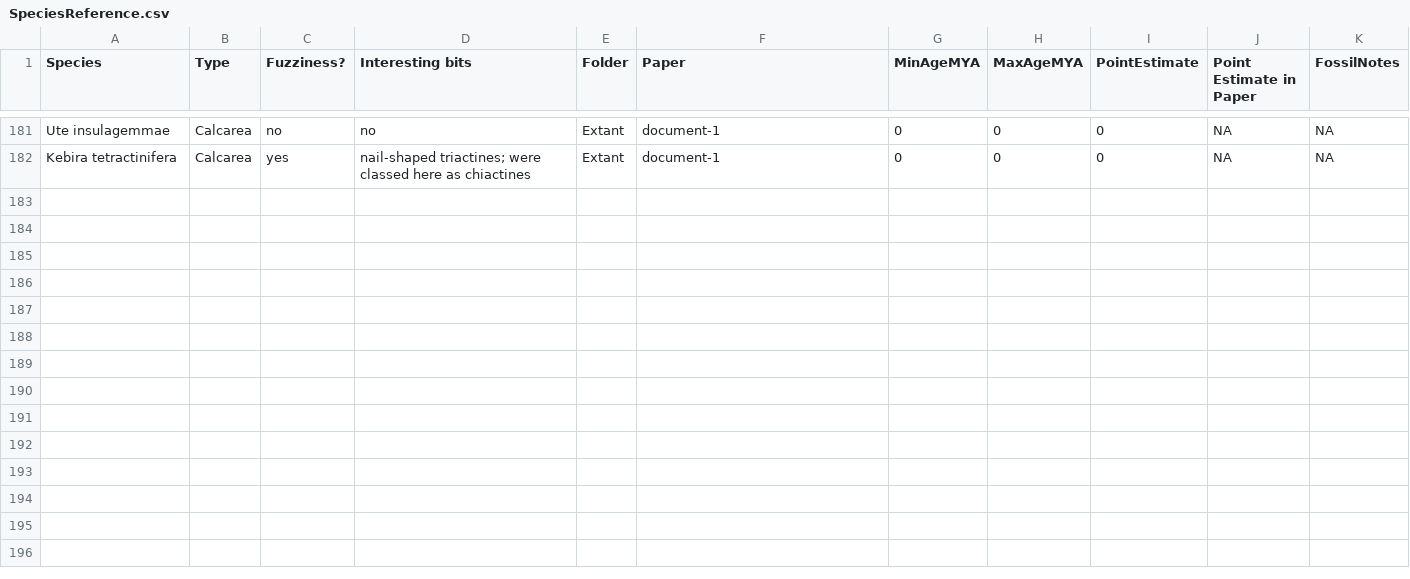
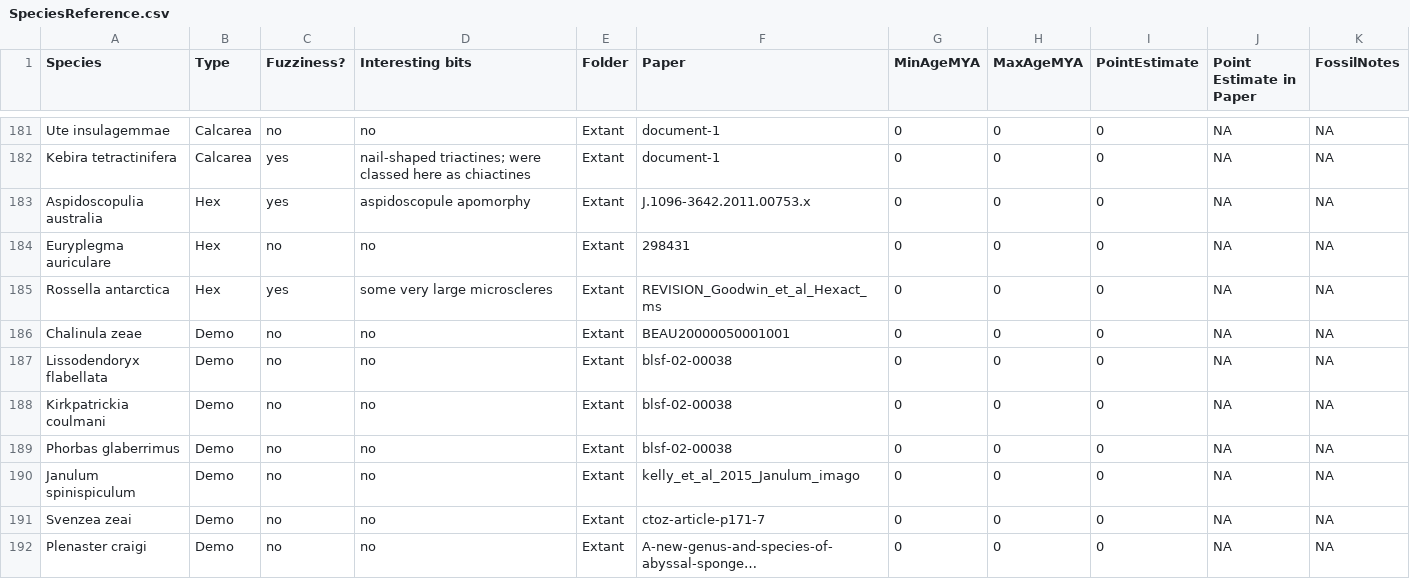
Before and after one commit to bomeara/SpiculeComplexity, a CSV file: Matrix/SpeciesReference.csv, drawn as a sheet; only a part is shown, gaps mark what is left out.

```diff
--- a/Matrix/SpeciesReference.csv
+++ b/Matrix/SpeciesReference.csv
@@ -182 +182,11 @@ Ute insulagemmae,Calcarea,no,no,Extant,document-1,0,0,0,NA,NA
 Kebira tetractinifera,Calcarea,yes ,nail-shaped triactines; were classed here as chiactines,Extant,document-1,0,0,0,NA,NA
+Aspidoscopulia australia,Hex,yes ,aspidoscopule apomorphy,Extant,J.1096-3642.2011.00753.x,0,0,0,NA,NA
+Euryplegma auriculare,Hex,no,no,Extant,298431,0,0,0,NA,NA
+Rossella antarctica,Hex,yes ,some very large microscleres,Extant,REVISION_Goodwin_et_al_Hexact_ms,0,0,0,NA,NA
+Chalinula zeae,Demo,no,no,Extant,BEAU20000050001001,0,0,0,NA,NA
+Lissodendoryx flabellata,Demo,no,no,Extant,blsf-02-00038,0,0,0,NA,NA
+Kirkpatrickia coulmani,Demo,no,no,Extant,blsf-02-00038,0,0,0,NA,NA
+Phorbas glaberrimus,Demo,no,no,Extant,blsf-02-00038,0,0,0,NA,NA
+Janulum spinispiculum,Demo,no,no,Extant,kelly_et_al_2015_Janulum_imago,0,0,0,NA,NA
+Svenzea zeai,Demo,no,no,Extant,ctoz-article-p171-7,0,0,0,NA,NA
+Plenaster craigi,Demo,no,no,Extant,A-new-genus-and-species-of-abyssal-sponge…,0,0,0,NA,NA
```
Also changed, not shown: Matrix/CharacterMatrix.csv, 8 other files.
